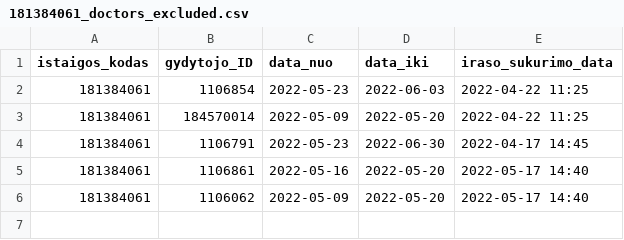
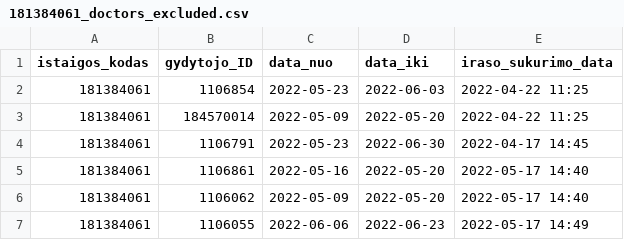
Before and after one commit to vilnius/grigiskiu-spc, a CSV file: 181384061_doctors_excluded.csv, drawn as a sheet.

Commit message:
Update 181384061_doctors_excluded.csv

```diff
--- a/181384061_doctors_excluded.csv
+++ b/181384061_doctors_excluded.csv
@@ -6 +6,2 @@ istaigos_kodas;gydytojo_ID;data_nuo;data_iki;iraso_sukurimo_data
 181384061;1106062;2022-05-09;2022-05-20;2022-05-17 14:40
+181384061;1106055;2022-06-06;2022-06-23;2022-05-17 14:49
```
